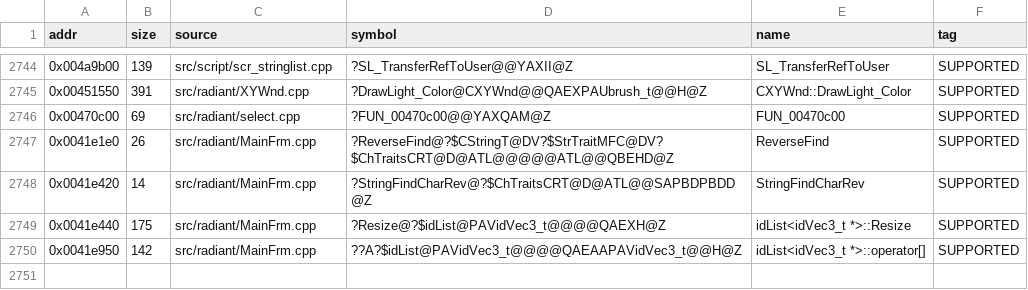
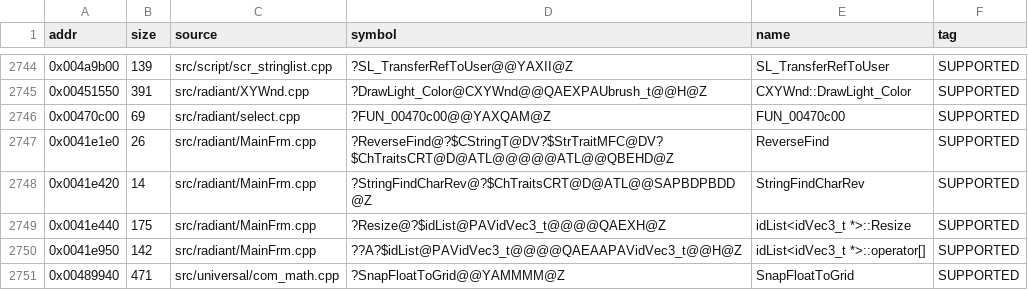
Before and after one commit to nawaftahir/cod2_wip, a TSV file: ledger/matches.tsv, drawn as a sheet; only a part is shown, gaps mark what is left out.

```diff
--- a/ledger/matches.tsv
+++ b/ledger/matches.tsv
@@ -2750 +2750,2 @@ addr	size	source	symbol	name	tag
 0x0041e950	142	src/radiant/MainFrm.cpp	??A?$idList@PAVidVec3_t@@@@QAEAAPAVidVec3_t@@H@Z	idList<idVec3_t *>::operator[]	SUPPORTED
+0x00489940	471	src/universal/com_math.cpp	?SnapFloatToGrid@@YAMMMM@Z	SnapFloatToGrid	SUPPORTED
```
Also changed, not shown: ledger/defer.tsv, 3 other files.
